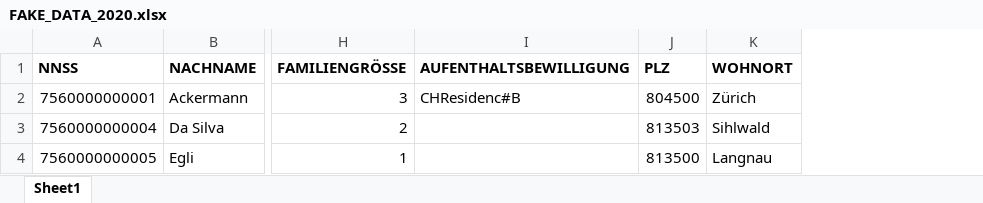
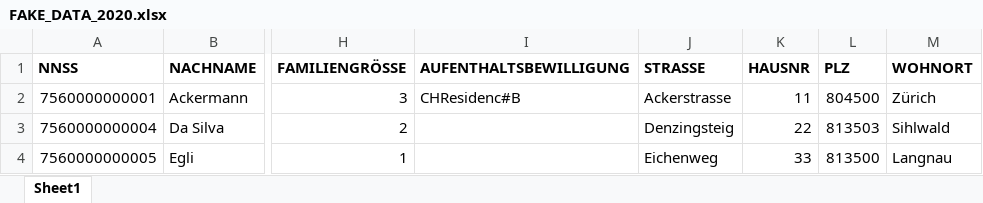
Before and after one commit to KristinaSchuep/pseudonymizer, an Excel workbook: data-raw/FAKE_DATA_2020.xlsx, sheet Sheet1, drawn as a sheet; only a part is shown, gaps mark what is left out; values as stored, in another font and other column widths than the file's, no borders; the diff names each change by its address in the sheet, - before the commit and + after, or states it on an @@ line.

Commit message:
saves ahv-nr as character to make keytable columns robust across years and added street and housenumber

```diff
--- a/data-raw/FAKE_DATA_2020.xlsx (sheet Sheet1)
+++ b/data-raw/FAKE_DATA_2020.xlsx (sheet Sheet1)
+column J (STRASSE), rows 2-4: Ackerstrasse | Denzingsteig | Eichenweg
+column K (HAUSNR), rows 2-4: 11 | 22 | 33
```
Also changed, not shown: data-raw/FAKE_DATA_2019.xlsx, data-raw/FAKE_DATA_2021.xlsx, 22 other files.
